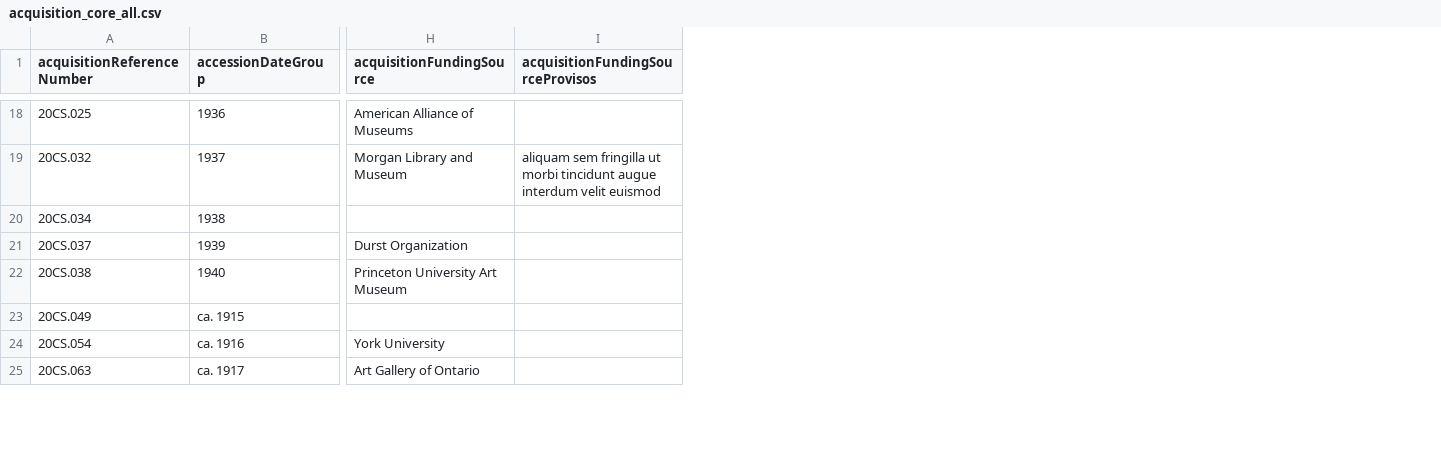
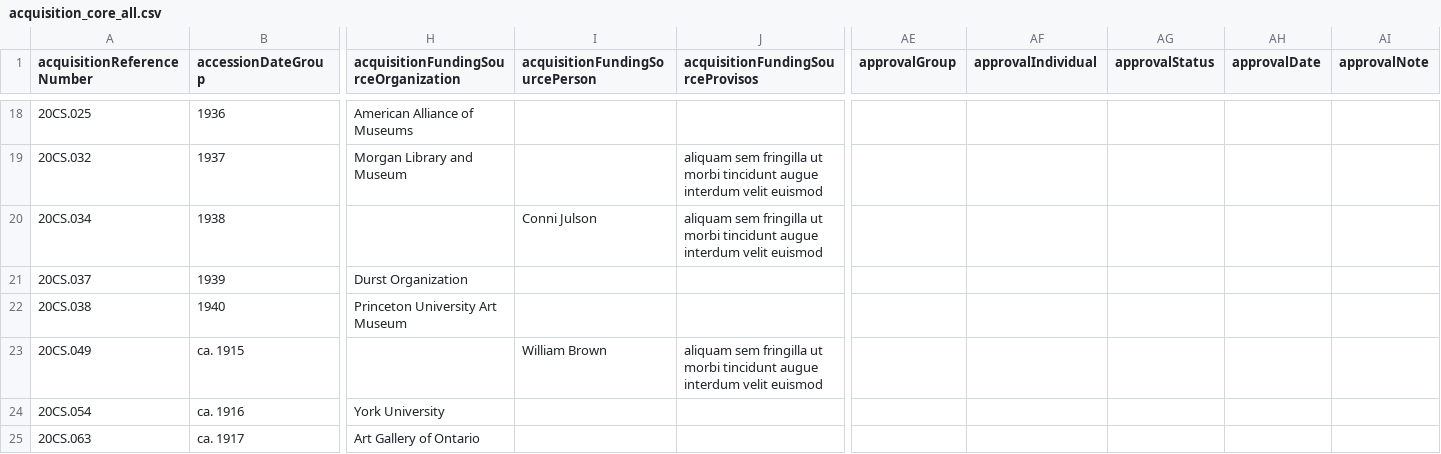
Before and after one commit to lyrasis/cspace-converter, a CSV file: data/core/acquisition_core_all.csv, drawn as a sheet; only a part is shown, gaps mark what is left out; addresses are those after the commit; the diff covers the shown part only; the diff names each change by its address in the sheet, - before the commit and + after, or states it on an @@ line.

Commit message:
adding approval group list

```diff
--- a/data/core/acquisition_core_all.csv
+++ b/data/core/acquisition_core_all.csv
+column I (acquisitionFundingSourcePerson), rows 20-23: Conni Julson |  |  | William Brown
+column AE (approvalGroup), empty
+column AF (approvalIndividual), empty
+column AG (approvalStatus), empty
+column AH (approvalDate), empty
+column AI (approvalNote), empty
-H1: acquisitionFundingSource
+H1: acquisitionFundingSourceOrganization
-J20 (acquisitionFundingSourceProvisos): (empty)
+J20 (acquisitionFundingSourceProvisos): aliquam sem fringilla ut morbi tincidunt augue interdum velit euismod
-J23 (acquisitionFundingSourceProvisos): (empty)
+J23 (acquisitionFundingSourceProvisos): aliquam sem fringilla ut morbi tincidunt augue interdum velit euismod
```
Also changed, not shown: 18 edited cells elsewhere in this file.
